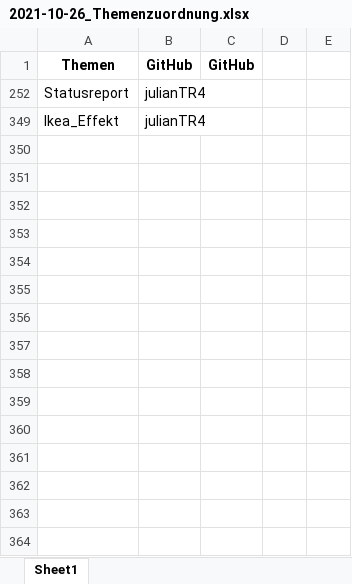
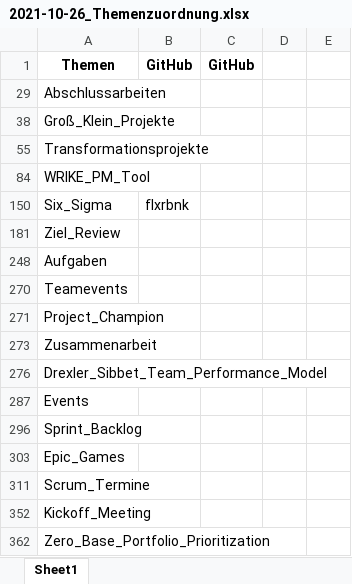
Before and after one commit to ManagingProjectsSuccessfully/ManagingProjectsSuccessfully.github.io, an Excel workbook: Verwaltung/2021-10-26_Themenzuordnung.xlsx, sheet Sheet1, drawn as a sheet; values as stored, in another font and other column widths than the file's, no borders; removed rows and columns are numbered as before the commit, all else as after; the diff names each change by its address in the sheet, - before the commit and + after, or states it on an @@ line.

Commit message:
Update jonaskarg187 pamerkl flxrbnk NinaNagel Tjara1

```diff
--- a/Verwaltung/2021-10-26_Themenzuordnung.xlsx (sheet Sheet1)
+++ b/Verwaltung/2021-10-26_Themenzuordnung.xlsx (sheet Sheet1)
@@ row 252 hidden: Statusreport | julianTR4 @@
@@ row 349 hidden: Ikea_Effekt | julianTR4 @@
@@ row 29 unhidden: Abschlussarbeiten @@
@@ row 38 unhidden: Groß_Klein_Projekte @@
+row 55: Transformationsprojekte
+row 84: WRIKE_PM_Tool
@@ row 150 unhidden: Six_Sigma | flxrbnk @@
@@ row 181 unhidden: Ziel_Review @@
@@ row 248 unhidden: Aufgaben @@
@@ row 270 unhidden: Teamevents @@
@@ row 271 unhidden: Project_Champion @@
@@ row 273 unhidden: Zusammenarbeit @@
@@ row 276 unhidden: Drexler_Sibbet_Team_Performance_Model @@
+row 287: Events
+row 296: Sprint_Backlog
@@ row 303 unhidden: Epic_Games @@
+row 311: Scrum_Termine
@@ row 352 unhidden: Kickoff_Meeting @@
@@ row 362 unhidden: Zero_Base_Portfolio_Prioritization @@
```
Also changed, not shown: hidden cells, 1 other file.
